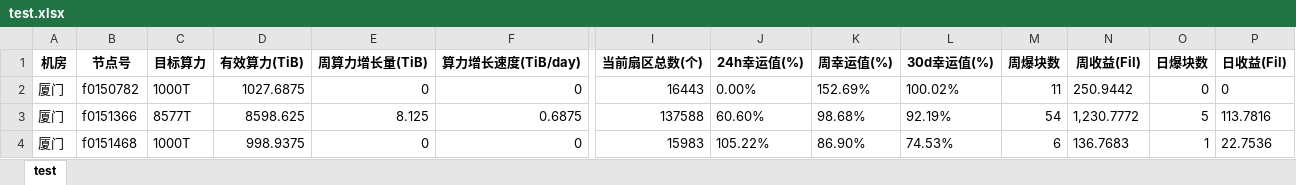
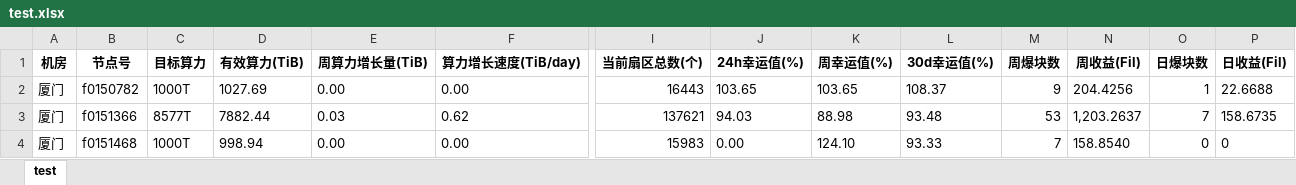
Before and after one commit to Jasmine1996/python-, an Excel workbook: demo/images/test.xlsx, sheet test, drawn as a sheet; only a part is shown, gaps mark what is left out; values as stored, in another font and other column widths than the file's, no borders; the diff covers the shown part only; the diff names each change by its address in the sheet, - before the commit and + after, or states it on an @@ line.

```diff
--- a/demo/images/test.xlsx (sheet test)
+++ b/demo/images/test.xlsx (sheet test)
-D2 (有效算力(TiB)): 1027.6875
+D2 (有效算力(TiB)): 1027.69
-E2 (周算力增长量(TiB)): 0
+E2 (周算力增长量(TiB)): 0.00
-F2 (算力增长速度(TiB/day)): 0
+F2 (算力增长速度(TiB/day)): 0.00
-J2 (24h幸运值(%)): 0.00%
+J2 (24h幸运值(%)): 103.65
-K2 (周幸运值(%)): 152.69%
+K2 (周幸运值(%)): 103.65
-L2 (30d幸运值(%)): 100.02%
+L2 (30d幸运值(%)): 108.37
-M2 (周爆块数): 11
+M2 (周爆块数): 9
-N2 (周收益(Fil)): 250.9442
+N2 (周收益(Fil)): 204.4256
-O2 (日爆块数): 0
+O2 (日爆块数): 1
-P2 (日收益(Fil)): 0
+P2 (日收益(Fil)): 22.6688
-D3 (有效算力(TiB)): 8598.625
+D3 (有效算力(TiB)): 7882.44
-E3 (周算力增长量(TiB)): 8.125
+E3 (周算力增长量(TiB)): 0.03
-F3 (算力增长速度(TiB/day)): 0.6875
+F3 (算力增长速度(TiB/day)): 0.62
-I3 (当前扇区总数(个)): 137588
+I3 (当前扇区总数(个)): 137621
-J3 (24h幸运值(%)): 60.60%
+J3 (24h幸运值(%)): 94.03
-K3 (周幸运值(%)): 98.68%
+K3 (周幸运值(%)): 88.98
-L3 (30d幸运值(%)): 92.19%
+L3 (30d幸运值(%)): 93.48
-M3 (周爆块数): 54
+M3 (周爆块数): 53
-N3 (周收益(Fil)): 1,230.7772
+N3 (周收益(Fil)): 1,203.2637
-O3 (日爆块数): 5
+O3 (日爆块数): 7
-P3 (日收益(Fil)): 113.7816
+P3 (日收益(Fil)): 158.6735
-D4 (有效算力(TiB)): 998.9375
+D4 (有效算力(TiB)): 998.94
-E4 (周算力增长量(TiB)): 0
+E4 (周算力增长量(TiB)): 0.00
-F4 (算力增长速度(TiB/day)): 0
+F4 (算力增长速度(TiB/day)): 0.00
-J4 (24h幸运值(%)): 105.22%
+J4 (24h幸运值(%)): 0.00
-K4 (周幸运值(%)): 86.90%
+K4 (周幸运值(%)): 124.10
-L4 (30d幸运值(%)): 74.53%
+L4 (30d幸运值(%)): 93.33
-M4 (周爆块数): 6
+M4 (周爆块数): 7
-N4 (周收益(Fil)): 136.7683
+N4 (周收益(Fil)): 158.8540
-O4 (日爆块数): 1
+O4 (日爆块数): 0
-P4 (日收益(Fil)): 22.7536
+P4 (日收益(Fil)): 0
```
Also changed, not shown: 1 added row, 1 removed row, 352 edited cells and cell formats elsewhere in this sheet, demo/images/miner.xlsx, 43 other files.
